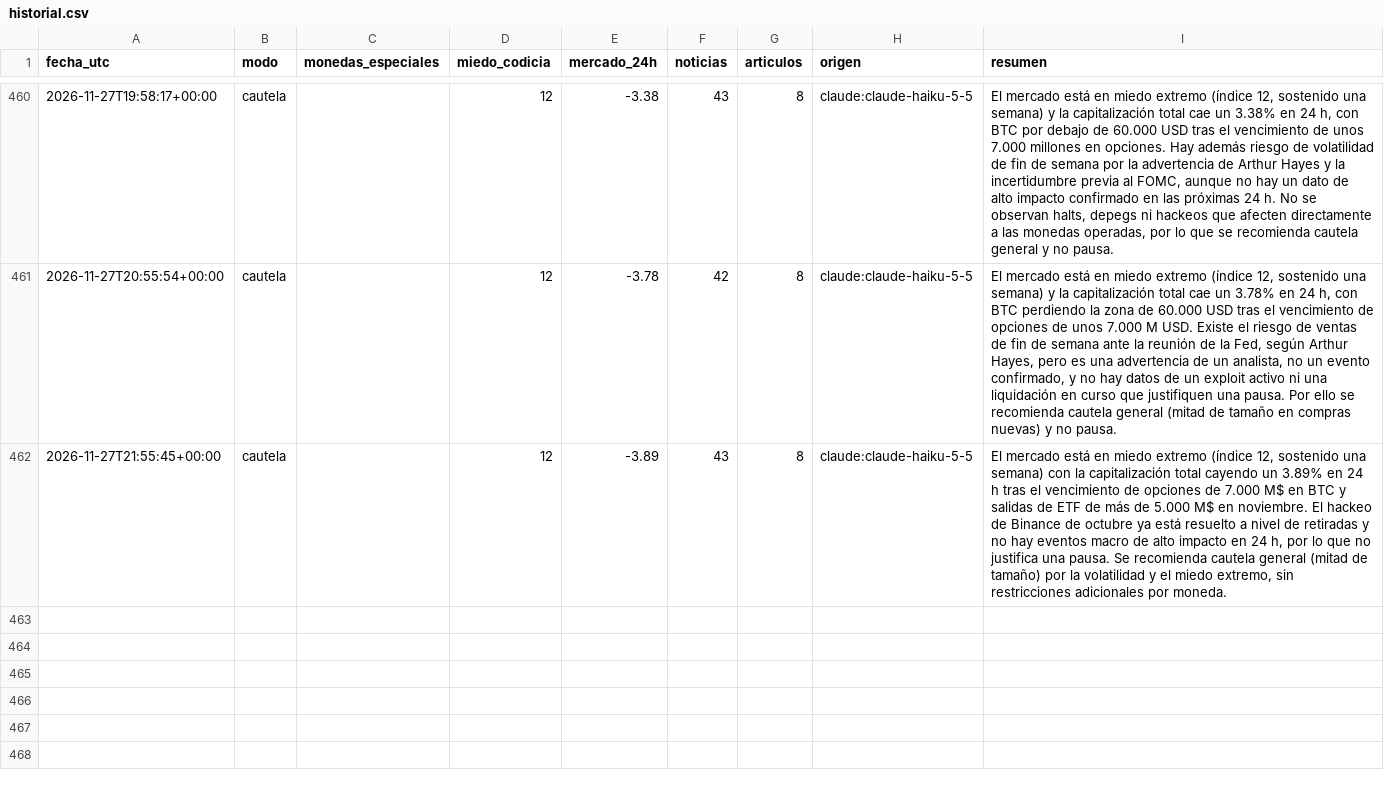
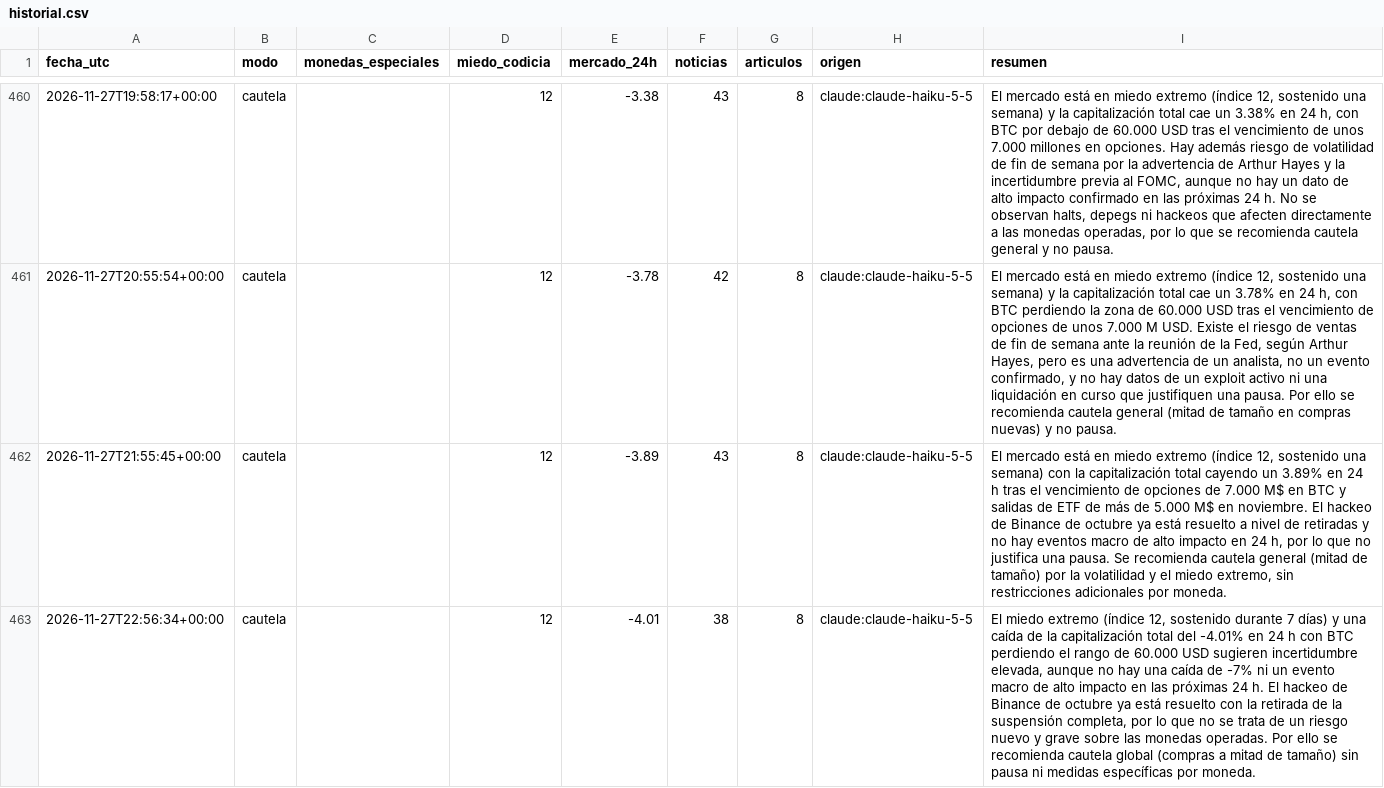
Before and after one commit to palomavilugron44-beep/cerebro-arana, a CSV file: publico/historial.csv, drawn as a sheet; only a part is shown, gaps mark what is left out; the diff names each change by its address in the sheet, - before the commit and + after, or states it on an @@ line.

```diff
--- a/publico/historial.csv
+++ b/publico/historial.csv
+row 463: 2026-11-27T22:56:34+00:00 | cautela |  | 12 | -4.01 | 38 | 8 | claude:claude-haiku-5-5 | El miedo extremo (índice 12, sostenido durante 7 días) y una caída de la capitalización total del -4.01% en 24 h con BTC perdiendo el rango de 60.000 USD sugieren incertidumbre elevada, aunque no hay una caída de -7% ni un evento macro de alto impacto en las próximas 24 h. El hackeo de Binance de octubre ya está resuelto con la retirada de la suspensión completa, por lo que no se trata de un riesgo nuevo y grave sobre las monedas operadas. Por ello se recomienda cautela global (compras a mitad de tamaño) sin pausa ni medidas específicas por moneda.
```
Also changed, not shown: 1 other file.
